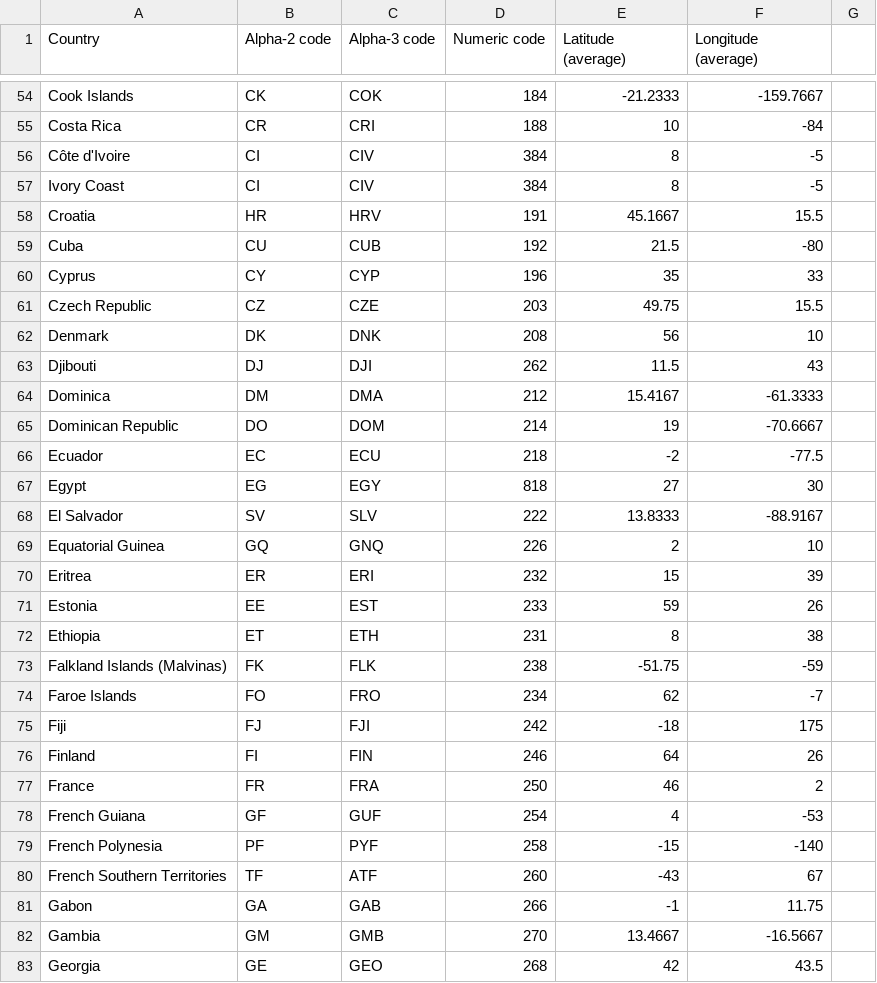
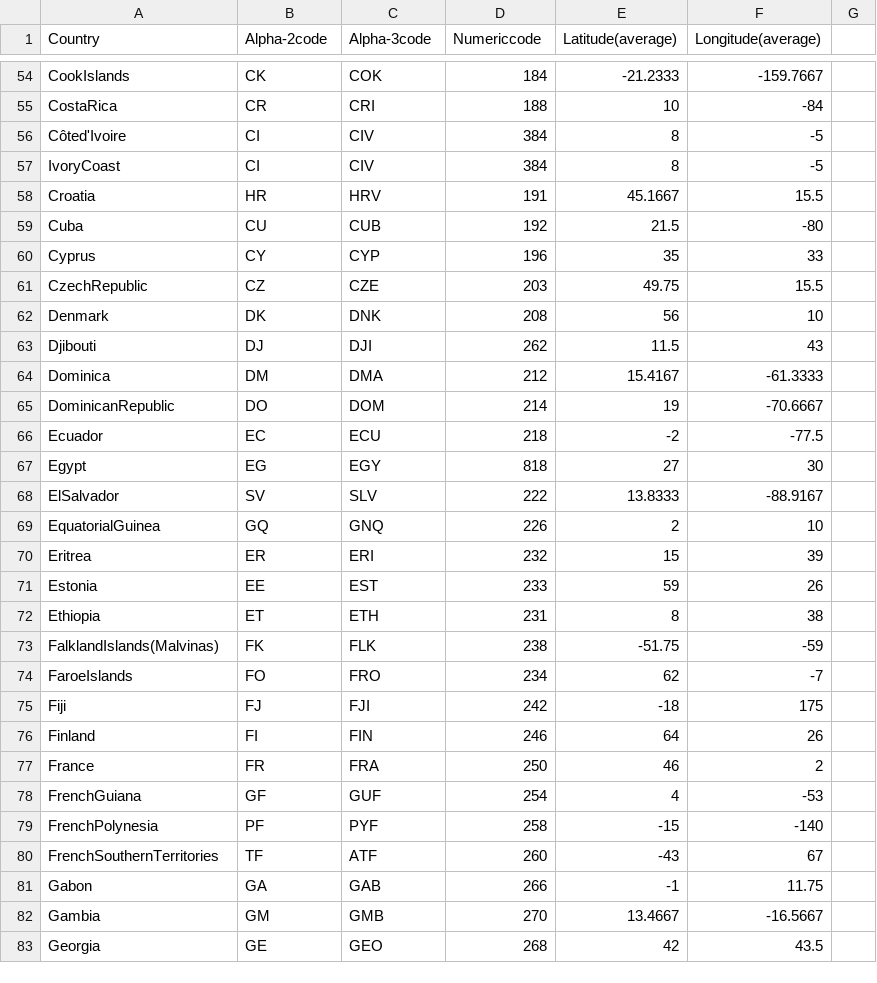
Before and after one commit to DaniDataScience/Python_coding_3, a CSV file: countries_codes_and_coordinates.csv, drawn as a sheet; only a part is shown, gaps mark what is left out; the diff covers the shown part only; the diff names each change by its address in the sheet, - before the commit and + after, or states it on an @@ line.

```diff
--- a/countries_codes_and_coordinates.csv
+++ b/countries_codes_and_coordinates.csv
-B1: Alpha-2 code
+B1: Alpha-2code
-C1: Alpha-3 code
+C1: Alpha-3code
-D1: Numeric code
+D1: Numericcode
-E1: Latitude (average)
+E1: Latitude(average)
-F1: Longitude (average)
+F1: Longitude(average)
-A54 (Country): Cook Islands
+A54 (Country): CookIslands
-A55 (Country): Costa Rica
+A55 (Country): CostaRica
-A56 (Country): Côte d'Ivoire
+A56 (Country): Côted'Ivoire
-A57 (Country): Ivory Coast
+A57 (Country): IvoryCoast
-A61 (Country): Czech Republic
+A61 (Country): CzechRepublic
-A65 (Country): Dominican Republic
+A65 (Country): DominicanRepublic
-A68 (Country): El Salvador
+A68 (Country): ElSalvador
-A69 (Country): Equatorial Guinea
+A69 (Country): EquatorialGuinea
-A73 (Country): Falkland Islands (Malvinas)
+A73 (Country): FalklandIslands(Malvinas)
-A74 (Country): Faroe Islands
+A74 (Country): FaroeIslands
-A78 (Country): French Guiana
+A78 (Country): FrenchGuiana
-A79 (Country): French Polynesia
+A79 (Country): FrenchPolynesia
-A80 (Country): French Southern Territories
+A80 (Country): FrenchSouthernTerritories
```
Also changed, not shown: 70 edited cells elsewhere in this file.
